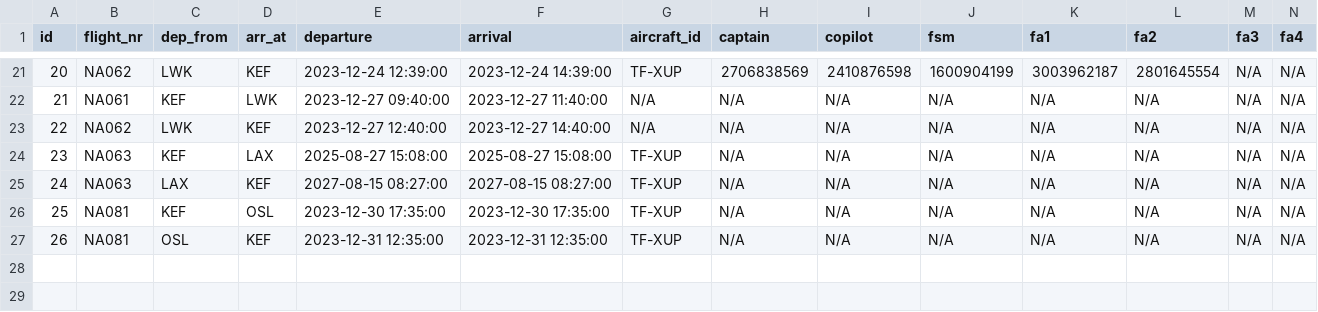
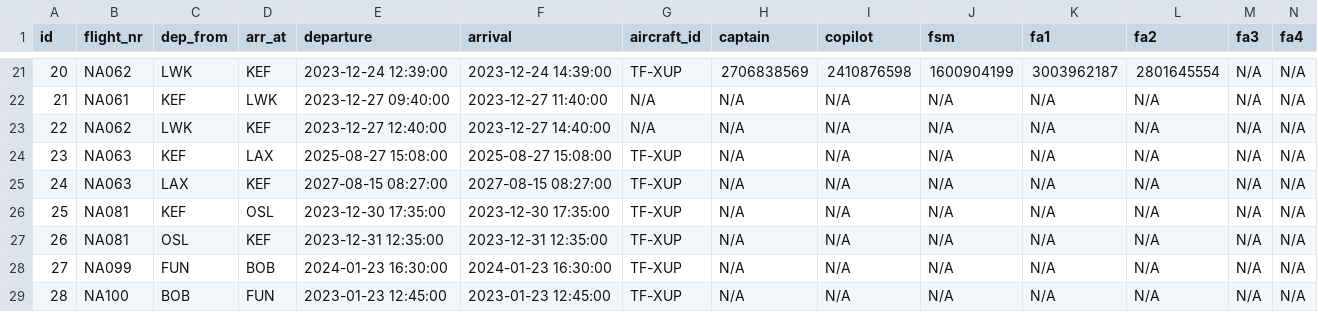
Before and after one commit to LarusThor/NaN-Air-Verklegt-1, a CSV file: files/upcoming_flights.csv, drawn as a sheet; only a part is shown, gaps mark what is left out; rows hold the shown columns only; the diff names each change by its address in the sheet, - before the commit and + after, or states it on an @@ line.

Commit message:
flightnum+1

```diff
--- a/files/upcoming_flights.csv
+++ b/files/upcoming_flights.csv
+row 28: 27 | NA099 | FUN | BOB | 2024-01-23 16:30:00 | 2024-01-23 16:30:00 | TF-XUP | N/A | N/A | N/A | N/A | N/A | N/A | N/A
+row 29: 28 | NA100 | BOB | FUN | 2023-01-23 12:45:00 | 2023-01-23 12:45:00 | TF-XUP | N/A | N/A | N/A | N/A | N/A | N/A | N/A
```
Also changed, not shown: 1 other file.
